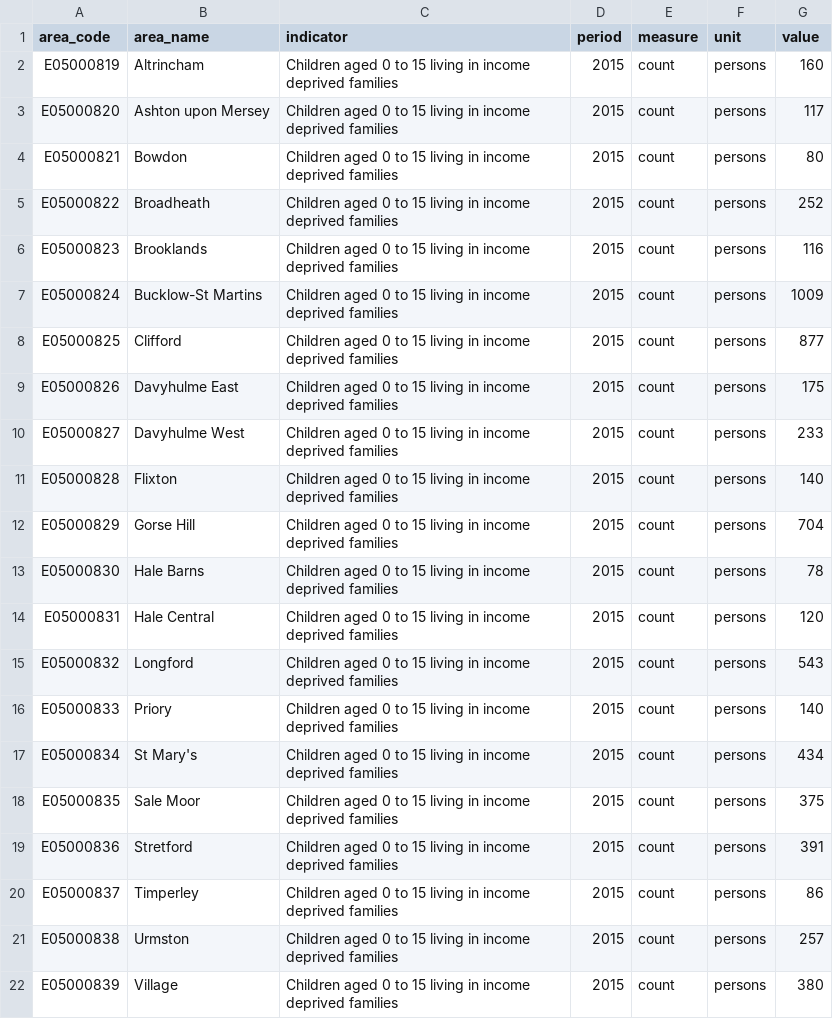
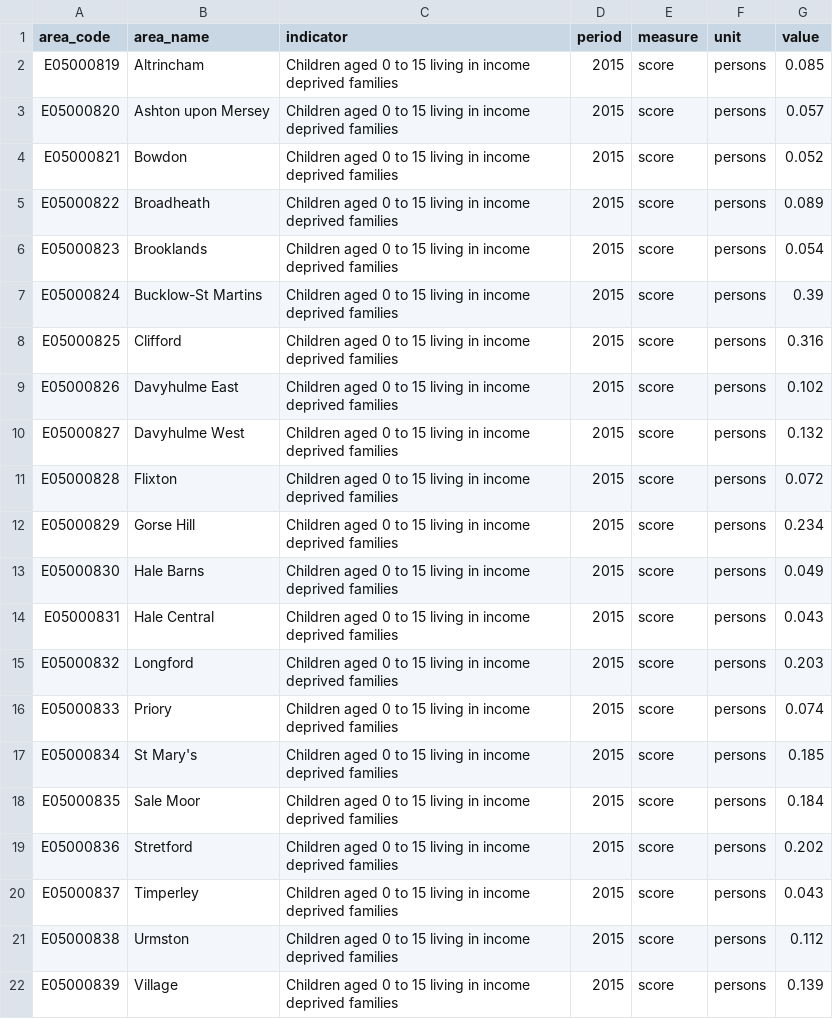
Before and after one commit to traffordDataLab/ward_data, a CSV file: deprivation/data/child_poverty.csv, drawn as a sheet.

Commit message:
Fixed IMD score calculation

```diff
--- a/deprivation/data/child_poverty.csv
+++ b/deprivation/data/child_poverty.csv
@@ -1,22 +1,22 @@
 area_code,area_name,indicator,period,measure,unit,value
-E05000819,Altrincham,Children aged 0 to 15 living in income deprived families,2015,count,persons,160
-E05000820,Ashton upon Mersey,Children aged 0 to 15 living in income deprived families,2015,count,persons,117
-E05000821,Bowdon,Children aged 0 to 15 living in income deprived families,2015,count,persons,80
-E05000822,Broadheath,Children aged 0 to 15 living in income deprived families,2015,count,persons,252
-E05000823,Brooklands,Children aged 0 to 15 living in income deprived families,2015,count,persons,116
-E05000824,Bucklow-St Martins,Children aged 0 to 15 living in income deprived families,2015,count,persons,1009
-E05000825,Clifford,Children aged 0 to 15 living in income deprived families,2015,count,persons,877
-E05000826,Davyhulme East,Children aged 0 to 15 living in income deprived families,2015,count,persons,175
-E05000827,Davyhulme West,Children aged 0 to 15 living in income deprived families,2015,count,persons,233
-E05000828,Flixton,Children aged 0 to 15 living in income deprived families,2015,count,persons,140
-E05000829,Gorse Hill,Children aged 0 to 15 living in income deprived families,2015,count,persons,704
-E05000830,Hale Barns,Children aged 0 to 15 living in income deprived families,2015,count,persons,78
-E05000831,Hale Central,Children aged 0 to 15 living in income deprived families,2015,count,persons,120
-E05000832,Longford,Children aged 0 to 15 living in income deprived families,2015,count,persons,543
-E05000833,Priory,Children aged 0 to 15 living in income deprived families,2015,count,persons,140
-E05000834,St Mary's,Children aged 0 to 15 living in income deprived families,2015,count,persons,434
-E05000835,Sale Moor,Children aged 0 to 15 living in income deprived families,2015,count,persons,375
-E05000836,Stretford,Children aged 0 to 15 living in income deprived families,2015,count,persons,391
-E05000837,Timperley,Children aged 0 to 15 living in income deprived families,2015,count,persons,86
-E05000838,Urmston,Children aged 0 to 15 living in income deprived families,2015,count,persons,257
-E05000839,Village,Children aged 0 to 15 living in income deprived families,2015,count,persons,380
+E05000819,Altrincham,Children aged 0 to 15 living in income deprived families,2015,score,persons,0.085
+E05000820,Ashton upon Mersey,Children aged 0 to 15 living in income deprived families,2015,score,persons,0.057
+E05000821,Bowdon,Children aged 0 to 15 living in income deprived families,2015,score,persons,0.052
+E05000822,Broadheath,Children aged 0 to 15 living in income deprived families,2015,score,persons,0.089
+E05000823,Brooklands,Children aged 0 to 15 living in income deprived families,2015,score,persons,0.054
+E05000824,Bucklow-St Martins,Children aged 0 to 15 living in income deprived families,2015,score,persons,0.39
+E05000825,Clifford,Children aged 0 to 15 living in income deprived families,2015,score,persons,0.316
+E05000826,Davyhulme East,Children aged 0 to 15 living in income deprived families,2015,score,persons,0.102
+E05000827,Davyhulme West,Children aged 0 to 15 living in income deprived families,2015,score,persons,0.132
+E05000828,Flixton,Children aged 0 to 15 living in income deprived families,2015,score,persons,0.072
+E05000829,Gorse Hill,Children aged 0 to 15 living in income deprived families,2015,score,persons,0.234
+E05000830,Hale Barns,Children aged 0 to 15 living in income deprived families,2015,score,persons,0.049
+E05000831,Hale Central,Children aged 0 to 15 living in income deprived families,2015,score,persons,0.043
+E05000832,Longford,Children aged 0 to 15 living in income deprived families,2015,score,persons,0.203
+E05000833,Priory,Children aged 0 to 15 living in income deprived families,2015,score,persons,0.074
+E05000834,St Mary's,Children aged 0 to 15 living in income deprived families,2015,score,persons,0.185
+E05000835,Sale Moor,Children aged 0 to 15 living in income deprived families,2015,score,persons,0.184
+E05000836,Stretford,Children aged 0 to 15 living in income deprived families,2015,score,persons,0.202
+E05000837,Timperley,Children aged 0 to 15 living in income deprived families,2015,score,persons,0.043
+E05000838,Urmston,Children aged 0 to 15 living in income deprived families,2015,score,persons,0.112
+E05000839,Village,Children aged 0 to 15 living in income deprived families,2015,score,persons,0.139
```
Also changed, not shown: deprivation/data/older_people_in_deprivation.csv, 3 other files.
